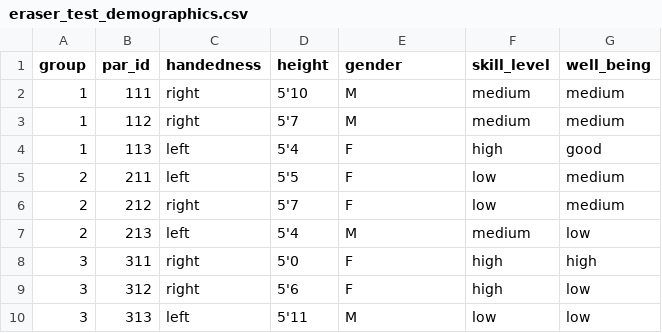
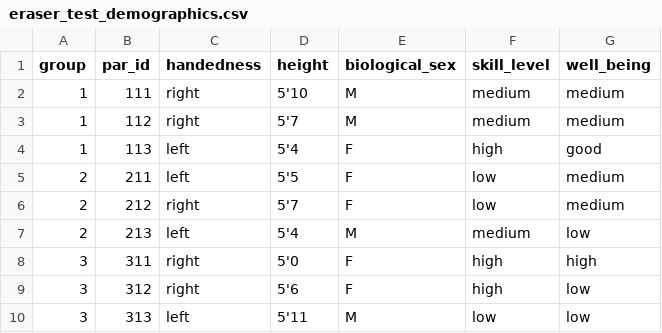
Before and after one commit to tjgran01/performance_experiment_hcc, a CSV file: data/eraser_test_demographics.csv, drawn as a sheet.

```diff
--- a/data/eraser_test_demographics.csv
+++ b/data/eraser_test_demographics.csv
@@ -1,2 +1,2 @@
-group,par_id,handedness,height,gender,skill_level,well_being
+group,par_id,handedness,height,biological_sex,skill_level,well_being
 1,111,right,5'10,M,medium,medium
```
Also changed, not shown: 2 other files.
